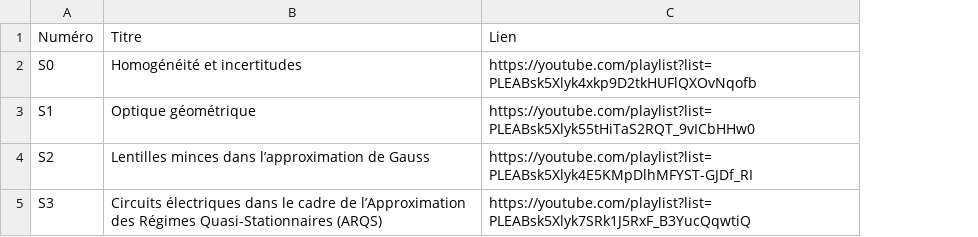
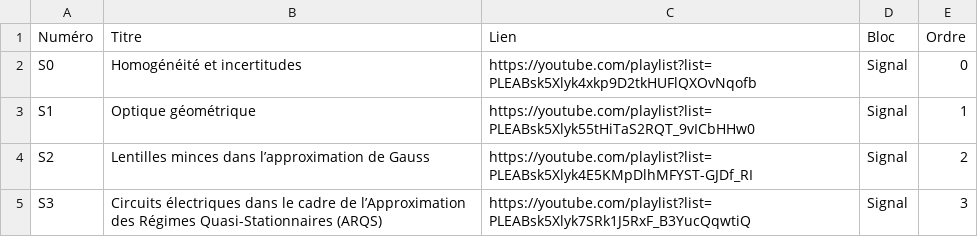
Before and after one commit to jjfPCSI1/CPGE-Kleber, a CSV file: chapitres_physique.csv, drawn as a sheet; the diff names each change by its address in the sheet, - before the commit and + after, or states it on an @@ line.

```diff
--- a/chapitres_physique.csv
+++ b/chapitres_physique.csv
+column D (Bloc), rows 2-5: all Signal
+column E (Ordre), rows 2-5: 0 | 1 | 2 | 3
```
Also changed, not shown: 4 other files.
